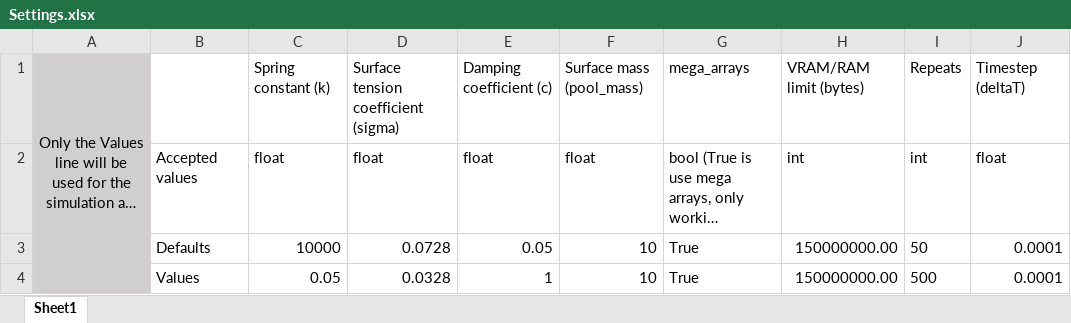
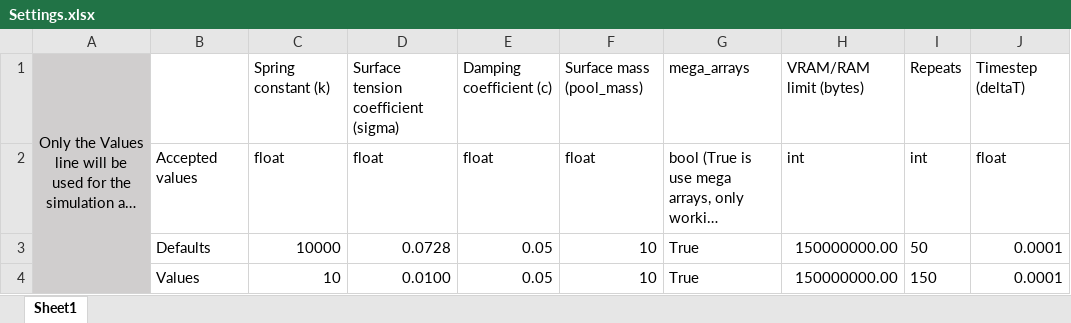
Before and after one commit to JollyJep/Waveular, an Excel workbook: Settings/Settings.xlsx, sheet Sheet1, drawn as a sheet; only a part is shown; long unchanged cells end in …; values as stored, in another font and other column widths than the file's, no borders; the diff names each change by its address in the sheet, - before the commit and + after, or states it on an @@ line.

```diff
--- a/Settings/Settings.xlsx (sheet Sheet1)
+++ b/Settings/Settings.xlsx (sheet Sheet1)
-C4: 0.05
+C4: 10
-D4: 0.0328
+D4: 0.0100
-E4: 1
+E4: 0.05
-I4: 500
+I4: 150
```
Also changed, not shown: 2 other files.
